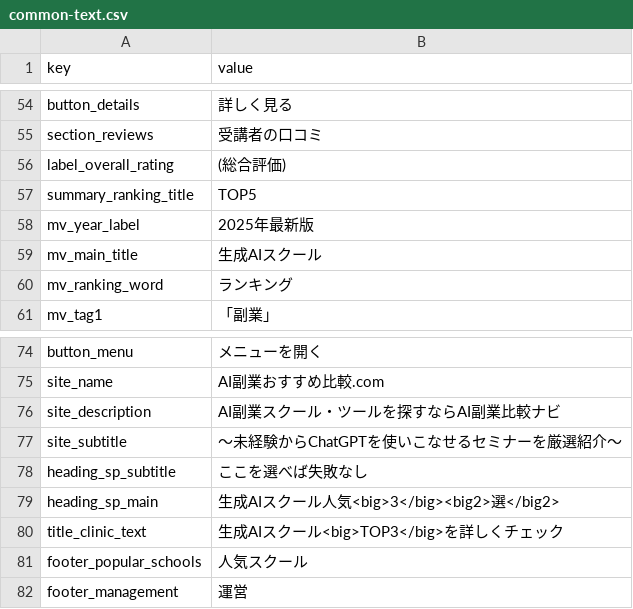
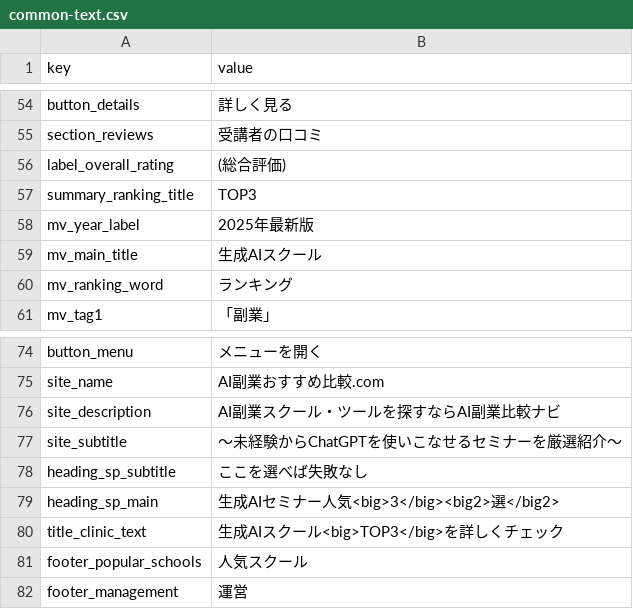
Before and after one commit to senjinholdings/GSA_ai, a CSV file: ai001/text/common-text.csv, drawn as a sheet; only a part is shown, gaps mark what is left out.

```diff
--- a/ai001/text/common-text.csv
+++ b/ai001/text/common-text.csv
@@ -56,3 +56,3 @@ section_reviews,受講者の口コミ
 label_overall_rating,(総合評価)
-summary_ranking_title,TOP5
+summary_ranking_title,TOP3
 mv_year_label,2025年最新版
@@ -78,3 +78,3 @@ site_subtitle,〜未経験からChatGPTを使いこなせるセミナーを厳
 heading_sp_subtitle, ここを選べば失敗なし
-heading_sp_main, 生成AIスクール人気<big>3</big><big2>選</big2>
+heading_sp_main, 生成AIセミナー人気<big>3</big><big2>選</big2>
 title_clinic_text,生成AIスクール<big>TOP3</big>を詳しくチェック
```
Also changed, not shown: 2 other files.
